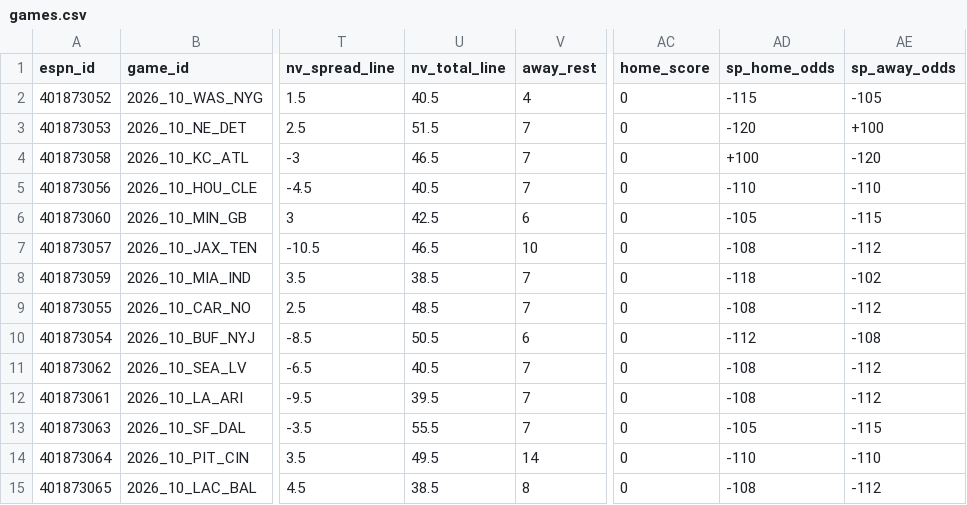
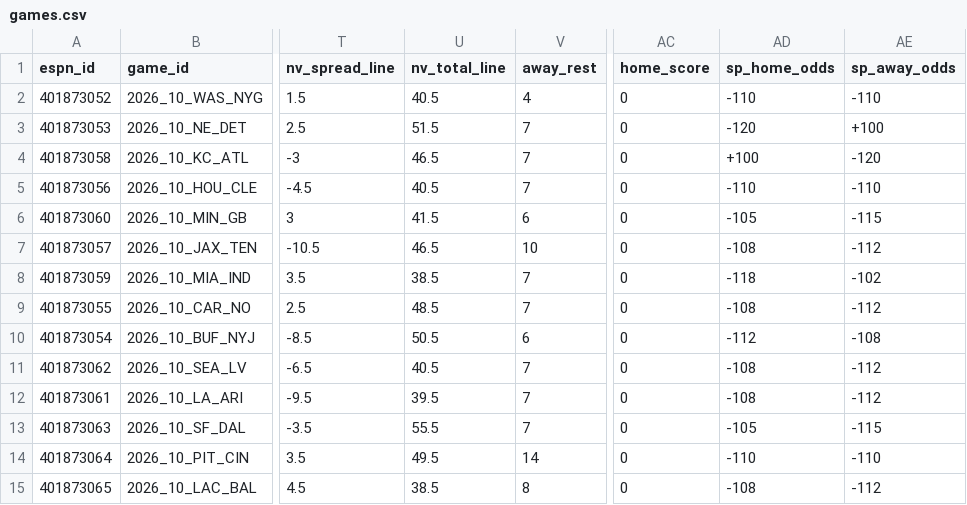
Before and after one commit to hyongdopaulyoon-sketch/hyongdopaulyoon-sketch-nfl-weekly, a CSV file: data/2026-w10/games.csv, drawn as a sheet; only a part is shown, gaps mark what is left out; the diff names each change by its address in the sheet, - before the commit and + after, or states it on an @@ line.

```diff
--- a/data/2026-w10/games.csv
+++ b/data/2026-w10/games.csv
-AD2 (sp_home_odds): -115
+AD2 (sp_home_odds): -110
-AE2 (sp_away_odds): -105
+AE2 (sp_away_odds): -110
-U6 (nv_total_line): 42.5
+U6 (nv_total_line): 41.5
```
Also changed, not shown: data/2026-w10/inactives.csv, data/2026-w10/line_history.csv, 22 other files.
